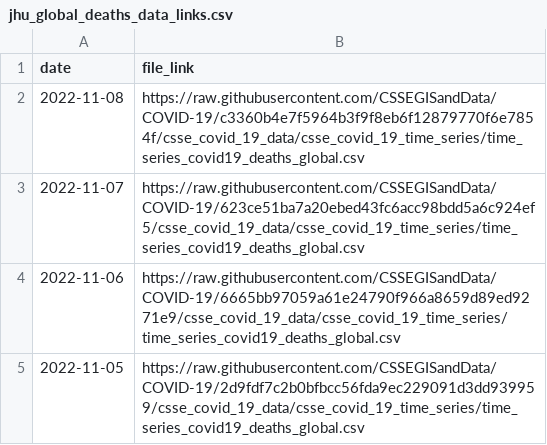
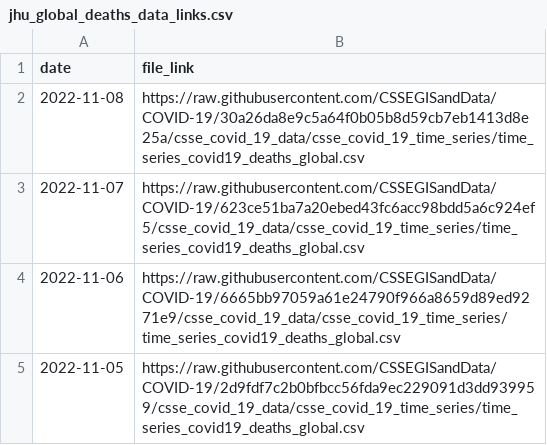
Before and after one commit to reichlab/covidData, a CSV file: data/jhu_global_deaths_data_links.csv, drawn as a sheet; only a part is shown.

```diff
--- a/data/jhu_global_deaths_data_links.csv
+++ b/data/jhu_global_deaths_data_links.csv
@@ -1,3 +1,3 @@
 "date","file_link"
-2022-11-08,"https://raw.githubusercontent.com/CSSEGISandData/COVID-19/c3360b4e7f5964b3f9f8eb6f12879770f6e7854f/csse_covid_19_data/csse_covid_19_time_series/time_series_covid19_deaths_global.csv"
+2022-11-08,"https://raw.githubusercontent.com/CSSEGISandData/COVID-19/30a26da8e9c5a64f0b05b8d59cb7eb1413d8e25a/csse_covid_19_data/csse_covid_19_time_series/time_series_covid19_deaths_global.csv"
 2022-11-07,"https://raw.githubusercontent.com/CSSEGISandData/COVID-19/623ce51ba7a20ebed43fc6acc98bdd5a6c924ef5/csse_covid_19_data/csse_covid_19_time_series/time_series_covid19_deaths_global.csv"
```
